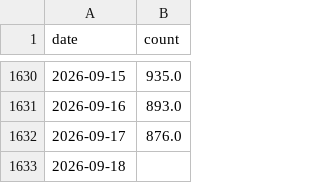
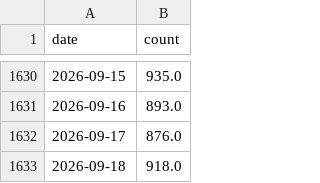
Before and after one commit to crystalzhaozj/week3-fri, a CSV file: Queen_of_Tears.csv, drawn as a sheet; only a part is shown, gaps mark what is left out.

```diff
--- a/Queen_of_Tears.csv
+++ b/Queen_of_Tears.csv
@@ -1632,2 +1632,2 @@ date,count
 2026-09-17,876.0
-2026-09-18,
+2026-09-18,918.0
```
Also changed, not shown: 3 other files.
